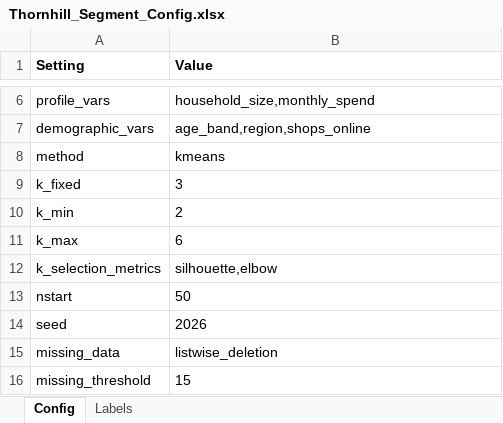
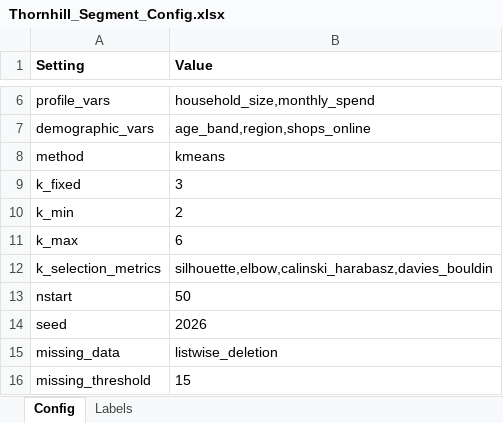
Before and after one commit to DuncanRBrett/Turas, an Excel workbook: examples/segment/Thornhill_Segment_Config.xlsx, sheet Config, drawn as a sheet; only a part is shown, gaps mark what is left out; values as stored, in another font and other column widths than the file's, no borders; the diff names each change by its address in the sheet, - before the commit and + after, or states it on an @@ line.

```diff
--- a/examples/segment/Thornhill_Segment_Config.xlsx (sheet Config)
+++ b/examples/segment/Thornhill_Segment_Config.xlsx (sheet Config)
-B12 (Value): silhouette,elbow
+B12 (Value): silhouette,elbow,calinski_harabasz,davies_bouldin
```
Also changed, not shown: examples/segment/Thornhill_Segment_Config_Explore.xlsx, 18 other files.
